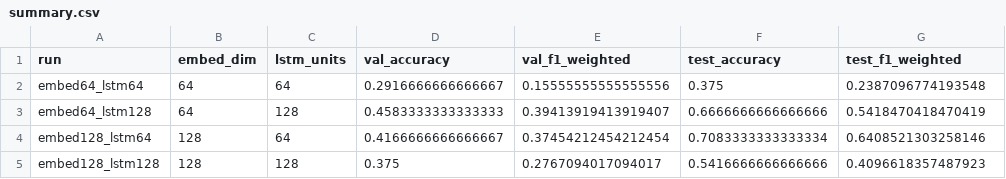
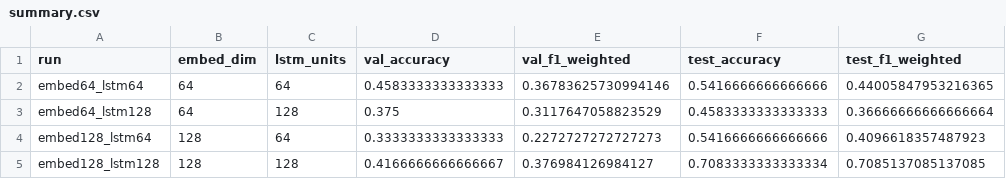
Before and after one commit to fauzi-tsani/text-classification, a CSV file: experiments/bilstm_1stage/summary.csv, drawn as a sheet.

```diff
--- a/experiments/bilstm_1stage/summary.csv
+++ b/experiments/bilstm_1stage/summary.csv
@@ -1,5 +1,5 @@
 run,embed_dim,lstm_units,val_accuracy,val_f1_weighted,test_accuracy,test_f1_weighted
-embed64_lstm64,64,64,0.2916666666666667,0.15555555555555556,0.375,0.2387096774193548
-embed64_lstm128,64,128,0.4583333333333333,0.39413919413919407,0.6666666666666666,0.5418470418470419
-embed128_lstm64,128,64,0.4166666666666667,0.37454212454212454,0.7083333333333334,0.6408521303258146
-embed128_lstm128,128,128,0.375,0.2767094017094017,0.5416666666666666,0.4096618357487923
+embed64_lstm64,64,64,0.4583333333333333,0.36783625730994146,0.5416666666666666,0.44005847953216365
+embed64_lstm128,64,128,0.375,0.3117647058823529,0.4583333333333333,0.36666666666666664
+embed128_lstm64,128,64,0.3333333333333333,0.2272727272727273,0.5416666666666666,0.4096618357487923
+embed128_lstm128,128,128,0.4166666666666667,0.376984126984127,0.7083333333333334,0.7085137085137085
```
Also changed, not shown: experiments/bilstm_1stage/embed128_lstm128/history.csv, experiments/bilstm_1stage/embed128_lstm64/history.csv, 23 other files.
